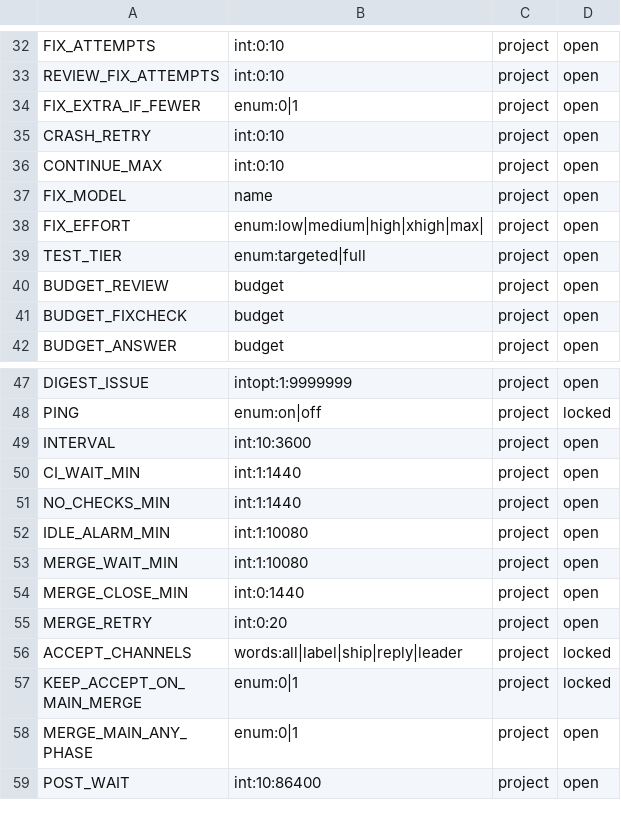
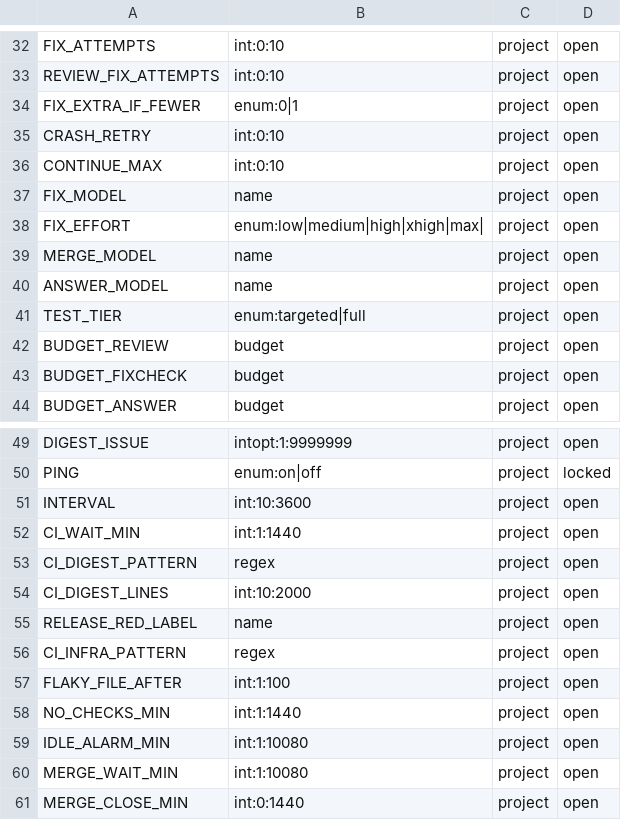
Before and after one commit to glyzer/canccu-dispatcher, a TSV file: lib/canccu-settings.tsv, drawn as a sheet; only a part is shown, gaps mark what is left out; the shorter side is filled out with more unchanged rows; the diff names each change by its address in the sheet, - before the commit and + after, or states it on an @@ line.

```diff
--- a/lib/canccu-settings.tsv
+++ b/lib/canccu-settings.tsv
+row 39: MERGE_MODEL | name | project | open
+row 40: ANSWER_MODEL | name | project | open
+row 53: CI_DIGEST_PATTERN | regex | project | open
+row 54: CI_DIGEST_LINES | int:10:2000 | project | open
+row 55: RELEASE_RED_LABEL | name | project | open
+row 56: CI_INFRA_PATTERN | regex | project | open
+row 57: FLAKY_FILE_AFTER | int:1:100 | project | open
```
Also changed, not shown: 34 other files.
